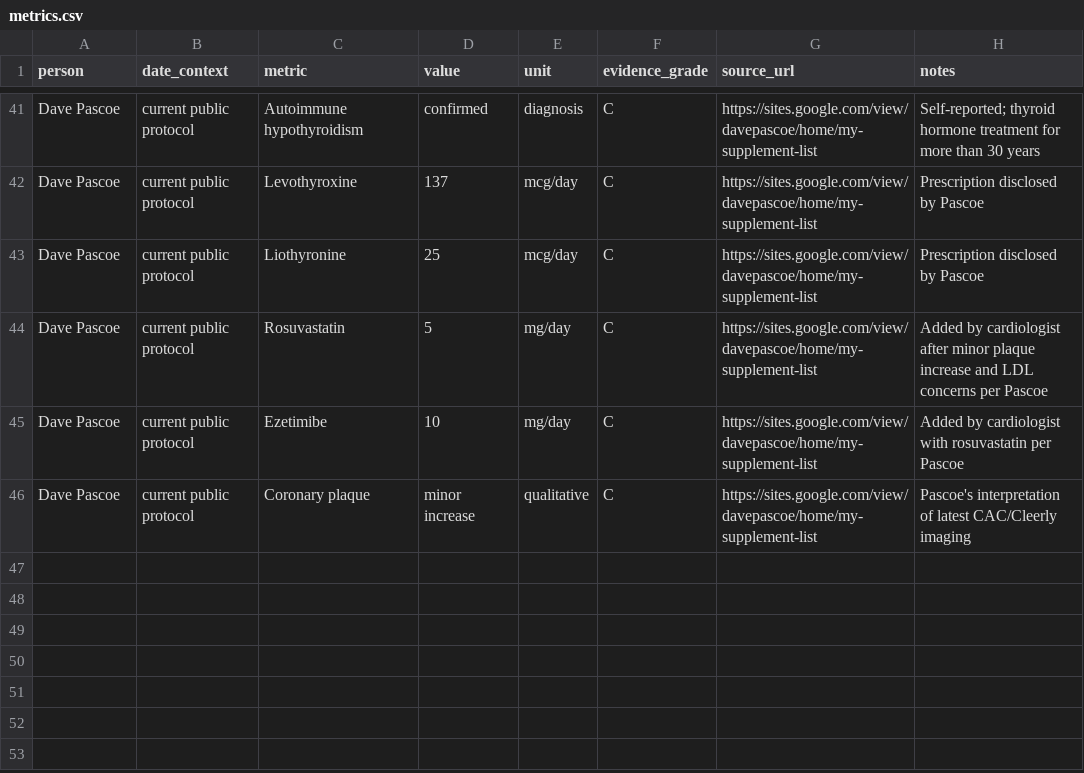
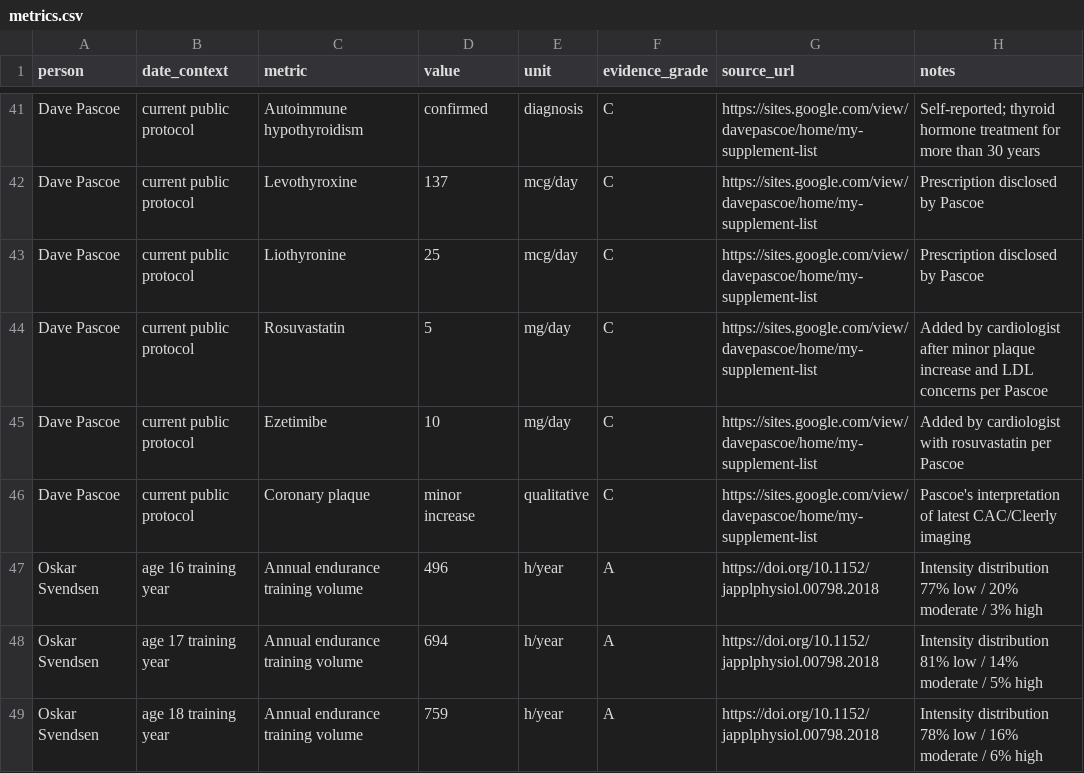
Before and after one commit to joshualparris/HealthiestPeople, a CSV file: data/metrics.csv, drawn as a sheet; only a part is shown, gaps mark what is left out.

Commit message:
data: add Svendsen annual training load

```diff
--- a/data/metrics.csv
+++ b/data/metrics.csv
@@ -46 +46,4 @@ Dave Pascoe,current public protocol,Ezetimibe,10,mg/day,C,https://sites.google.c
 Dave Pascoe,current public protocol,Coronary plaque,minor increase,qualitative,C,https://sites.google.com/view/davepascoe/home/my-supplement-list,Pascoe's interpretation of latest CAC/Cleerly imaging
+Oskar Svendsen,age 16 training year,Annual endurance training volume,496,h/year,A,https://doi.org/10.1152/japplphysiol.00798.2018,Intensity distribution 77% low / 20% moderate / 3% high
+Oskar Svendsen,age 17 training year,Annual endurance training volume,694,h/year,A,https://doi.org/10.1152/japplphysiol.00798.2018,Intensity distribution 81% low / 14% moderate / 5% high
+Oskar Svendsen,age 18 training year,Annual endurance training volume,759,h/year,A,https://doi.org/10.1152/japplphysiol.00798.2018,Intensity distribution 78% low / 16% moderate / 6% high
```
